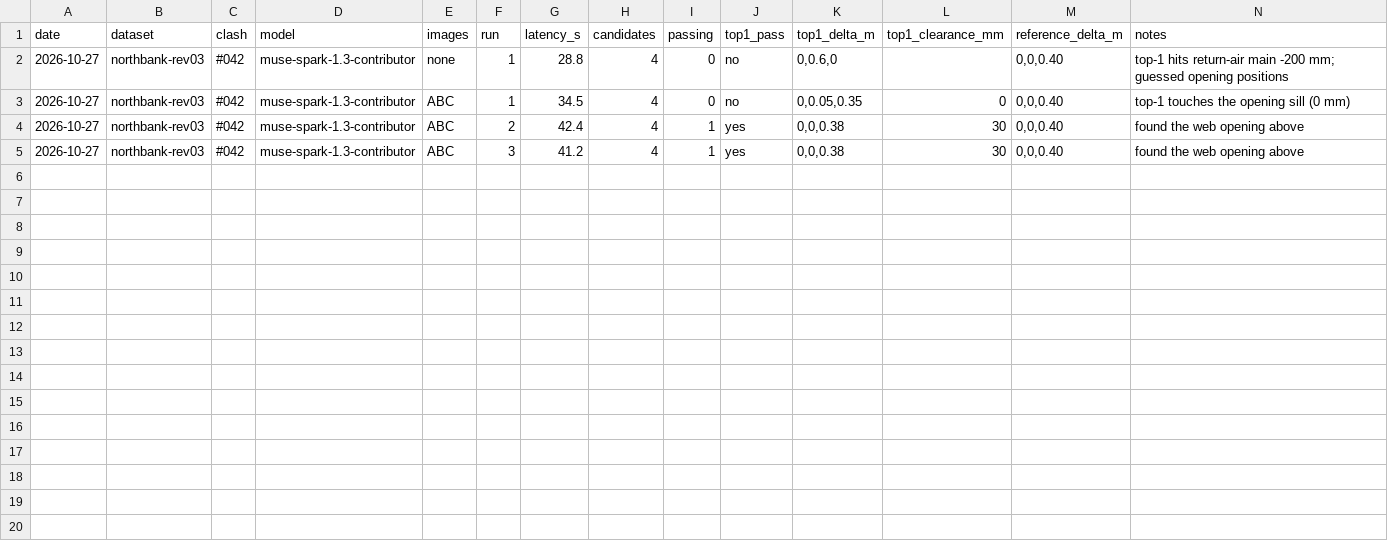
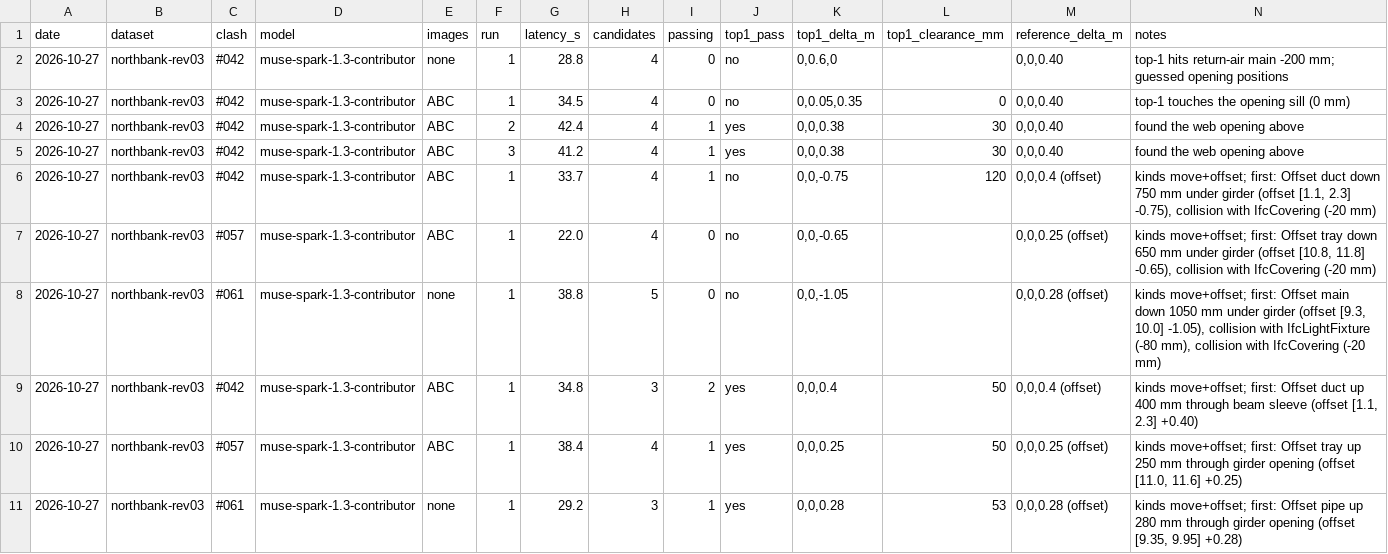
Before and after one commit to IssueLab-Inc/ORCA, a CSV file: evals/results.csv, drawn as a sheet.

Commit message:
Local offsets: split a run around an obstacle, raise or lower the middle, verified before it is shown
edits.py splits a straight extruded segment at two points, adds risers, moves the middle piece and re-chains the
ports (the original keeps its GlobalId and first port; the last piece takes the far connection). Tried inside an
IfcOpenShell transaction and undone; kept on Accept. edits.passages finds openings through the obstacle on the
run's line by ray casting, and the agent describes runs, obstacle extents and openings to the model.

On Northbank, Muse Spark's first proposal now passes on #042, #057 and #061 at Rev04's heights (+0.40, +0.25,
+0.28 m; 50, 50, 53 mm clearance). The UI previews offsets, accepts fixes (the browser reloads the edited file)
and re-measures the clash. Options with comfortable clearance rank first; repeats are dropped.

```diff
--- a/evals/results.csv
+++ b/evals/results.csv
@@ -5 +5,7 @@ date,dataset,clash,model,images,run,latency_s,candidates,passing,top1_pass,top1_
 2026-10-27,northbank-rev03,#042,muse-spark-1.3-contributor,ABC,3,41.2,4,1,yes,"0,0,0.38",30,"0,0,0.40",found the web opening above
+2026-10-27,northbank-rev03,#042,muse-spark-1.3-contributor,ABC,1,33.7,4,1,no,"0,0,-0.75",120,"0,0,0.4 (offset)","kinds move+offset; first: Offset duct down 750 mm under girder (offset [1.1, 2.3] -0.75), collision with IfcCovering (-20 mm)"
+2026-10-27,northbank-rev03,#057,muse-spark-1.3-contributor,ABC,1,22.0,4,0,no,"0,0,-0.65",,"0,0,0.25 (offset)","kinds move+offset; first: Offset tray down 650 mm under girder (offset [10.8, 11.8] -0.65), collision with IfcCovering (-20 mm)"
+2026-10-27,northbank-rev03,#061,muse-spark-1.3-contributor,none,1,38.8,5,0,no,"0,0,-1.05",,"0,0,0.28 (offset)","kinds move+offset; first: Offset main down 1050 mm under girder (offset [9.3, 10.0] -1.05), collision with IfcLightFixture (-80 mm), collision with IfcCovering (-20 mm)"
+2026-10-27,northbank-rev03,#042,muse-spark-1.3-contributor,ABC,1,34.8,3,2,yes,"0,0,0.4",50,"0,0,0.4 (offset)","kinds move+offset; first: Offset duct up 400 mm through beam sleeve (offset [1.1, 2.3] +0.40)"
+2026-10-27,northbank-rev03,#057,muse-spark-1.3-contributor,ABC,1,38.4,4,1,yes,"0,0,0.25",50,"0,0,0.25 (offset)","kinds move+offset; first: Offset tray up 250 mm through girder opening (offset [11.0, 11.6] +0.25)"
+2026-10-27,northbank-rev03,#061,muse-spark-1.3-contributor,none,1,29.2,3,1,yes,"0,0,0.28",53,"0,0,0.28 (offset)","kinds move+offset; first: Offset pipe up 280 mm through girder opening (offset [9.35, 9.95] +0.28)"
```
Also changed, not shown: 19 other files.
